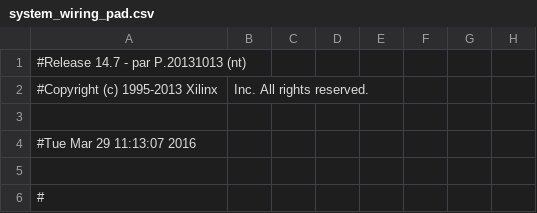
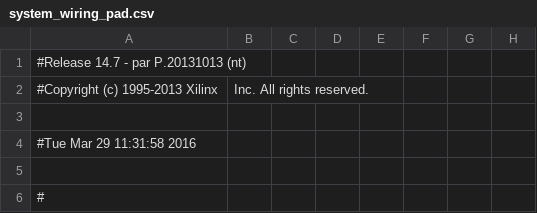
Before and after one commit to sssundar/NoiseCancelingHeadphones, a CSV file: Xilinx/DevCalibration/system_wiring_pad.csv, drawn as a sheet; only a part is shown; the diff names each change by its address in the sheet, - before the commit and + after, or states it on an @@ line.

```diff
--- a/Xilinx/DevCalibration/system_wiring_pad.csv
+++ b/Xilinx/DevCalibration/system_wiring_pad.csv
-A4: #Tue Mar 29 11:13:07 2016
+A4: #Tue Mar 29 11:31:58 2016
```
Also changed, not shown: 42 other files.
